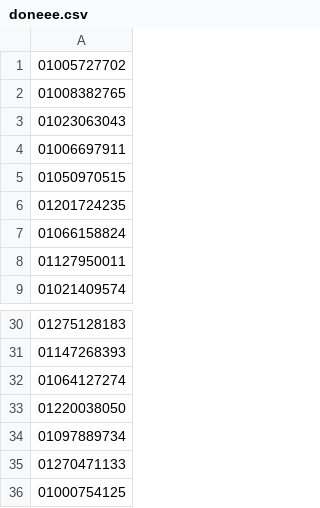
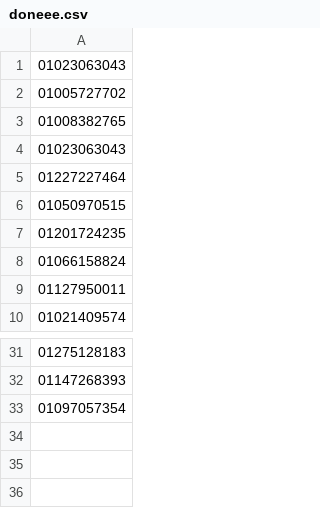
Before and after one commit to KhaleDM1198/Sapm, a CSV file: doneee.csv, drawn as a sheet; only a part is shown, gaps mark what is left out; removed rows and columns are numbered as before the commit, all else as after; the diff names each change by its address in the sheet, - before the commit and + after, or states it on an @@ line.

Commit message:
Update doneee.csv

```diff
--- a/doneee.csv
+++ b/doneee.csv
+row 1: 01023063043
-A5: 01006697911
+A5: 01227227464
-A33: 01064127274
+A33: 01097057354
-row 33: 01220038050
-row 34: 01097889734
-row 35: 01270471133
-row 36: 01000754125
```
